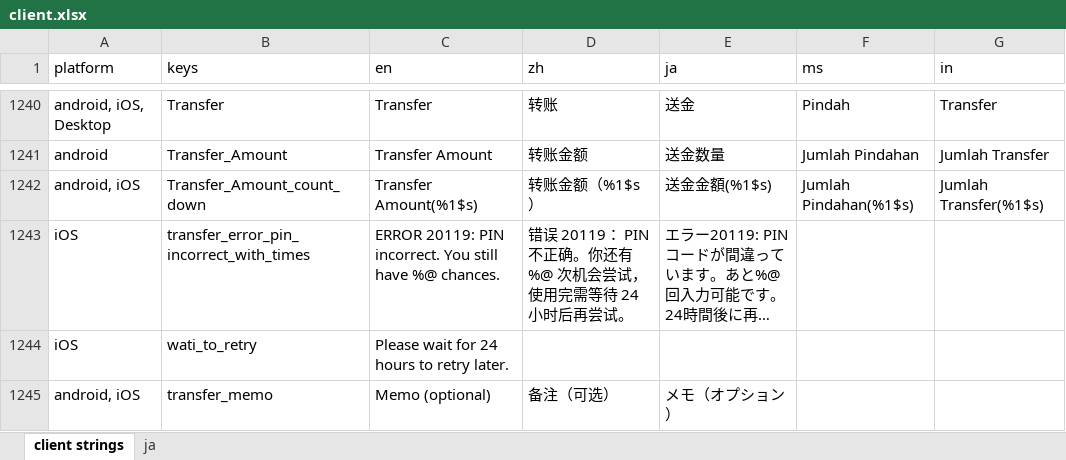
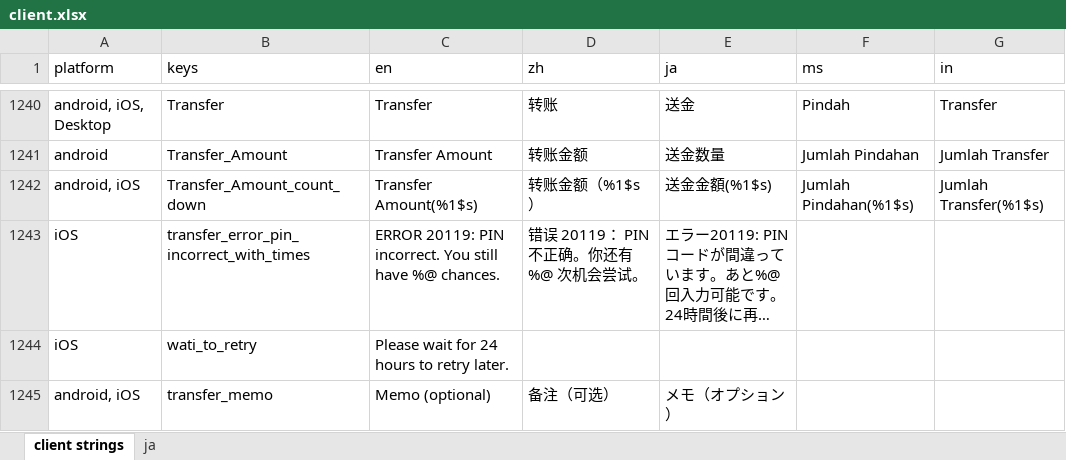
Before and after one commit to xingstarx/sync-google-sheet, an Excel workbook: client.xlsx, sheet client strings, drawn as a sheet; only a part is shown, gaps mark what is left out; long unchanged cells end in …; values as stored, in another font and other column widths than the file's, no borders; charts and pictures and conditional formats not drawn; the diff names each change by its address in the sheet, - before the commit and + after, or states it on an @@ line.

Commit message:
update client.xlsx

```diff
--- a/client.xlsx (sheet client strings)
+++ b/client.xlsx (sheet client strings)
-D1243 (zh): 错误 20119： PIN 不正确。你还有 %@ 次机会尝试，使用完需等待 24 小时后再尝试。
+D1243 (zh): 错误 20119： PIN 不正确。你还有 %@ 次机会尝试。
```
